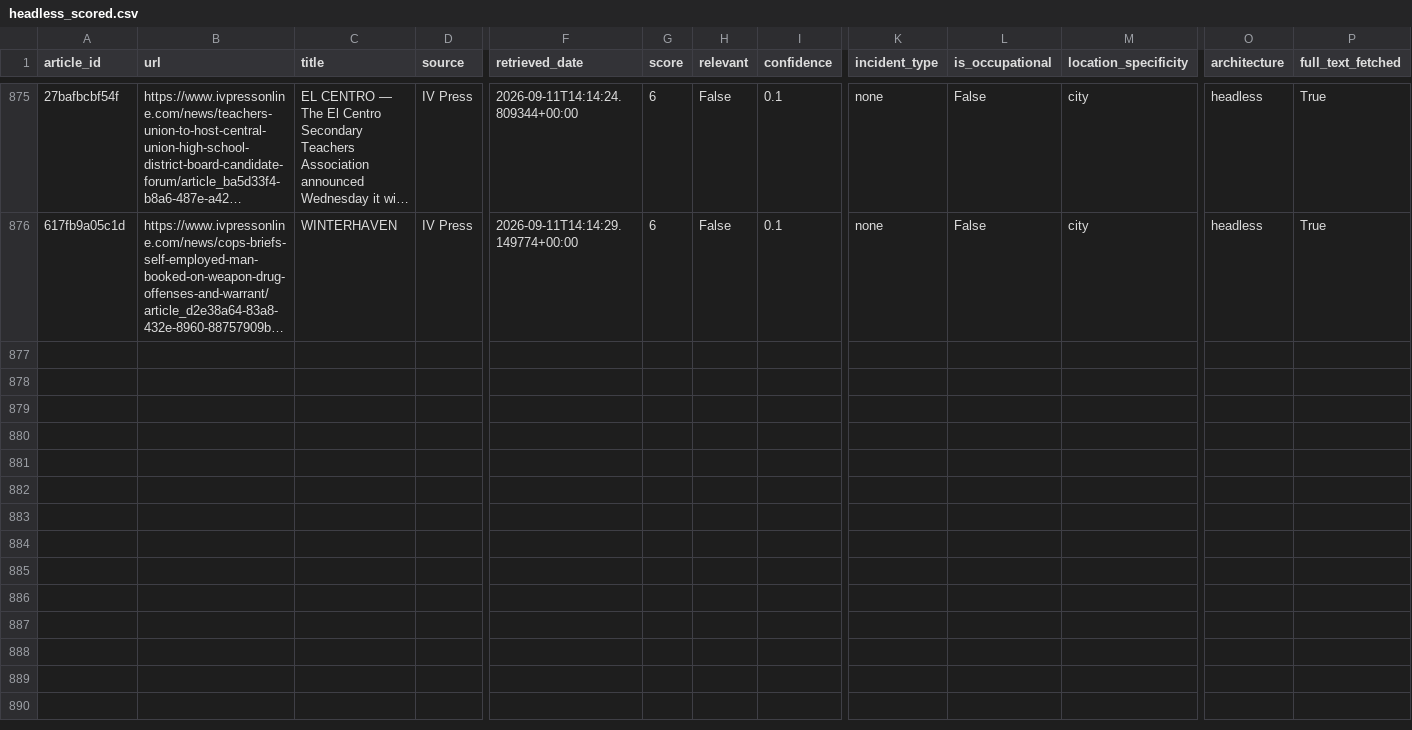
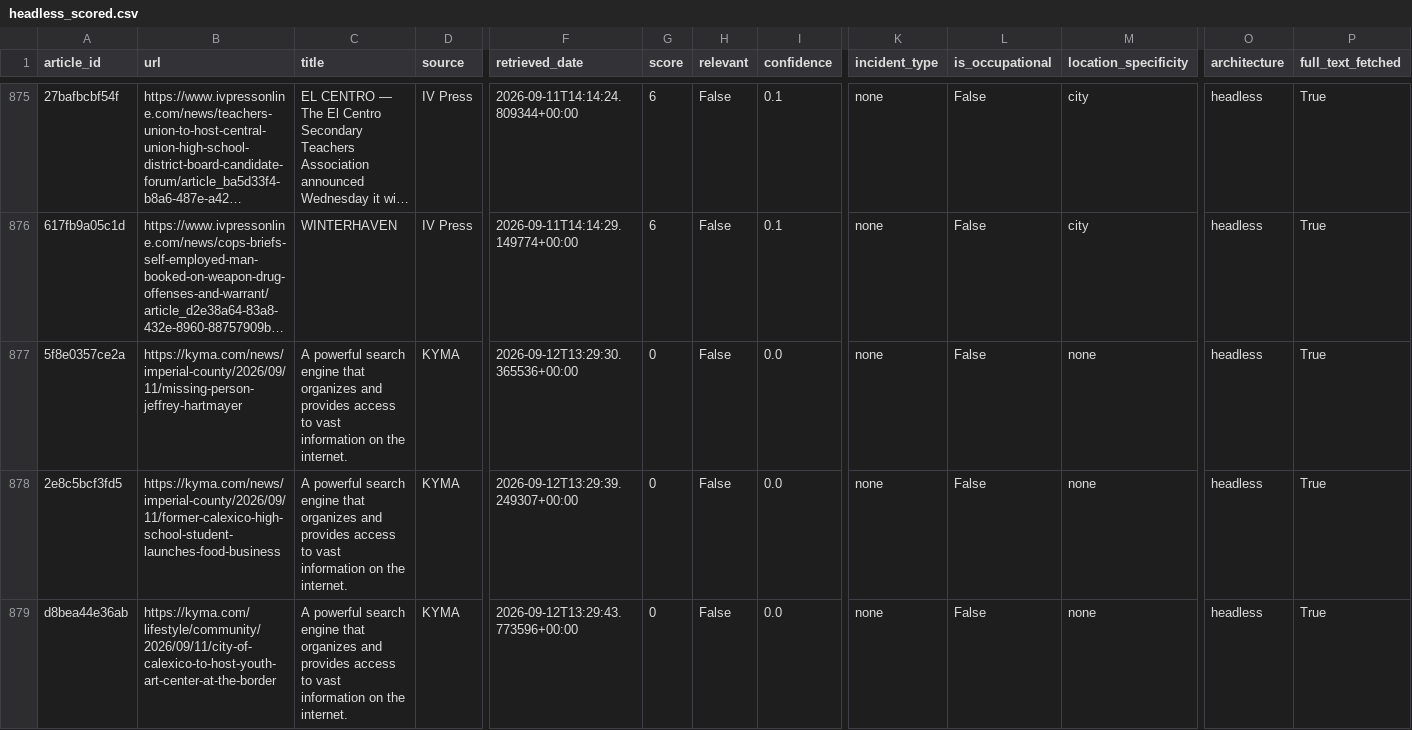
Before and after one commit to theaenache/4branch-iv-heatwatch, a CSV file: data/headless_scored.csv, drawn as a sheet; only a part is shown, gaps mark what is left out; long unchanged cells end in …; rows hold the shown columns only; the diff covers the shown part only; the diff names each change by its address in the sheet, - before the commit and + after, or states it on an @@ line.

```diff
--- a/data/headless_scored.csv
+++ b/data/headless_scored.csv
+row 877: 5f8e0357ce2a | https://kyma.com/news/imperial-county/2026/09/11/missing-person-jeffrey-hartmayer | A powerful search engine that organizes and provides access to vast information on the internet. | KYMA | 2026-09-12T13:29:30.365536+00:00 | 0 | False | 0.0 | none | False | none | headless | True
+row 878: 2e8c5bcf3fd5 | https://kyma.com/news/imperial-county/2026/09/11/former-calexico-high-school-student-launches-food-business | A powerful search engine that organizes and provides access to vast information on the internet. | KYMA | 2026-09-12T13:29:39.249307+00:00 | 0 | False | 0.0 | none | False | none | headless | True
+row 879: d8bea44e36ab | https://kyma.com/lifestyle/community/2026/09/11/city-of-calexico-to-host-youth-art-center-at-the-border | A powerful search engine that organizes and provides access to vast information on the internet. | KYMA | 2026-09-12T13:29:43.773596+00:00 | 0 | False | 0.0 | none | False | none | headless | True
```
Also changed, not shown: 8 added rows elsewhere in this file, data/alerts_scored.csv, data/llm_scored.csv, 2 other files.
